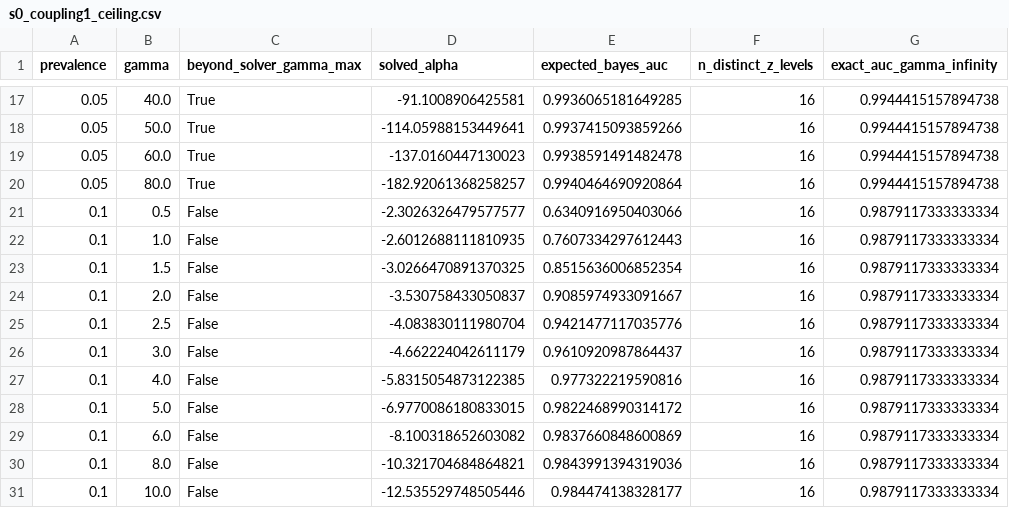
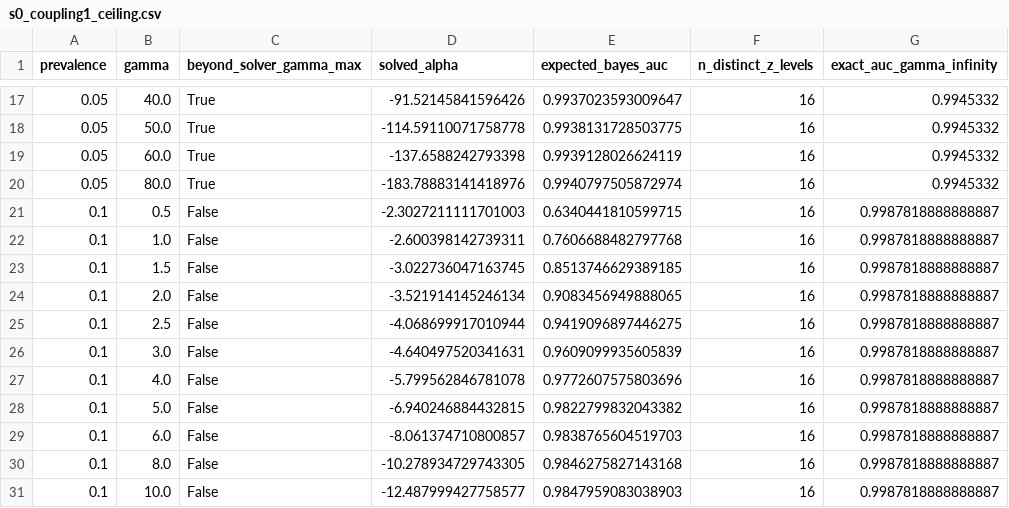
Before and after one commit to kontramind/dgp-quality-scoring, a CSV file: results/s0_coupling1_ceiling.csv, drawn as a sheet; only a part is shown, gaps mark what is left out; the diff covers the shown part only.

```diff
--- a/results/s0_coupling1_ceiling.csv
+++ b/results/s0_coupling1_ceiling.csv
@@ -17,15 +17,15 @@ prevalence,gamma,beyond_solver_gamma_max,solved_alpha,expected_bayes_auc,n_disti
-0.05,40.0,True,-91.1008906425581,0.9936065181649285,16,0.9944415157894738
-0.05,50.0,True,-114.05988153449641,0.9937415093859266,16,0.9944415157894738
-0.05,60.0,True,-137.0160447130023,0.9938591491482478,16,0.9944415157894738
-0.05,80.0,True,-182.92061368258257,0.9940464690920864,16,0.9944415157894738
-0.1,0.5,False,-2.3026326479577577,0.6340916950403066,16,0.9879117333333334
-0.1,1.0,False,-2.6012688111810935,0.7607334297612443,16,0.9879117333333334
-0.1,1.5,False,-3.0266470891370325,0.8515636006852354,16,0.9879117333333334
-0.1,2.0,False,-3.530758433050837,0.9085974933091667,16,0.9879117333333334
-0.1,2.5,False,-4.083830111980704,0.9421477117035776,16,0.9879117333333334
-0.1,3.0,False,-4.662224042611179,0.9610920987864437,16,0.9879117333333334
-0.1,4.0,False,-5.8315054873122385,0.977322219590816,16,0.9879117333333334
-0.1,5.0,False,-6.9770086180833015,0.9822468990314172,16,0.9879117333333334
-0.1,6.0,False,-8.100318652603082,0.9837660848600869,16,0.9879117333333334
-0.1,8.0,False,-10.321704684864821,0.9843991394319036,16,0.9879117333333334
-0.1,10.0,False,-12.535529748505446,0.984474138328177,16,0.9879117333333334
+0.05,40.0,True,-91.52145841596426,0.9937023593009647,16,0.9945332
+0.05,50.0,True,-114.59110071758778,0.9938131728503775,16,0.9945332
+0.05,60.0,True,-137.6588242793398,0.9939128026624119,16,0.9945332
+0.05,80.0,True,-183.78883141418976,0.9940797505872974,16,0.9945332
+0.1,0.5,False,-2.3027211111701003,0.6340441810599715,16,0.9987818888888887
+0.1,1.0,False,-2.600398142739311,0.7606688482797768,16,0.9987818888888887
+0.1,1.5,False,-3.022736047163745,0.8513746629389185,16,0.9987818888888887
+0.1,2.0,False,-3.521914145246134,0.9083456949888065,16,0.9987818888888887
+0.1,2.5,False,-4.068699917010944,0.9419096897446275,16,0.9987818888888887
+0.1,3.0,False,-4.640497520341631,0.9609099935605839,16,0.9987818888888887
+0.1,4.0,False,-5.799562846781078,0.9772607575803696,16,0.9987818888888887
+0.1,5.0,False,-6.940246884432815,0.9822799832043382,16,0.9987818888888887
+0.1,6.0,False,-8.061374710800857,0.9838765604519703,16,0.9987818888888887
+0.1,8.0,False,-10.278934729743305,0.9846275827143168,16,0.9987818888888887
+0.1,10.0,False,-12.487999427758577,0.9847959083038903,16,0.9987818888888887
```
Also changed, not shown: 126 edited cells elsewhere in this file, 13 other files.
